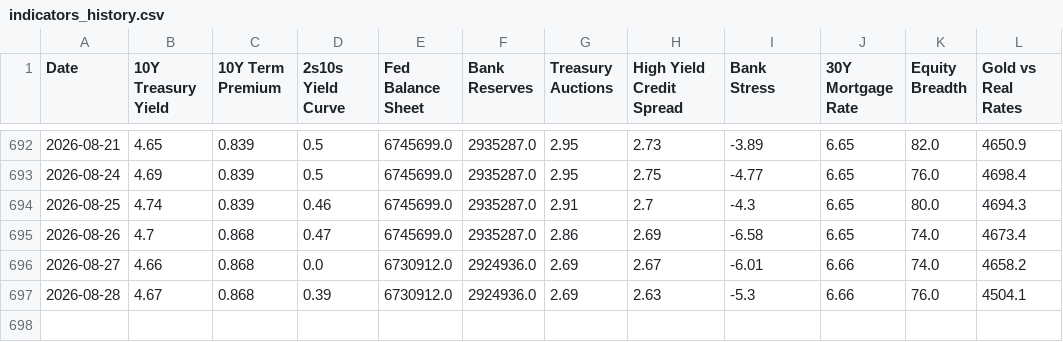
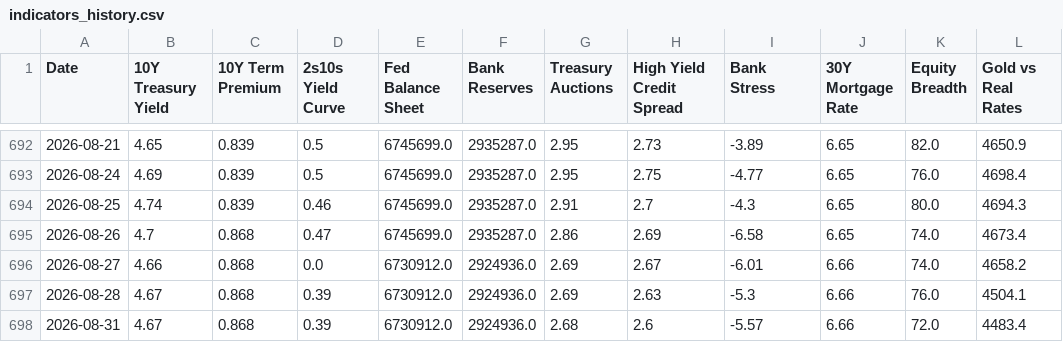
Before and after one commit to tyoungg/macro-dashboard, a CSV file: data/history/indicators_history.csv, drawn as a sheet; only a part is shown, gaps mark what is left out.

```diff
--- a/data/history/indicators_history.csv
+++ b/data/history/indicators_history.csv
@@ -697 +697,2 @@ Date,10Y Treasury Yield,10Y Term Premium,2s10s Yield Curve,Fed Balance Sheet,Ban
 2026-08-28,4.67,0.868,0.39,6730912.0,2924936.0,2.69,2.63,-5.3,6.66,76.0,4504.1
+2026-08-31,4.67,0.868,0.39,6730912.0,2924936.0,2.68,2.6,-5.57,6.66,72.0,4483.4
```
Also changed, not shown: data/history/regime_history.csv, 27 other files.
